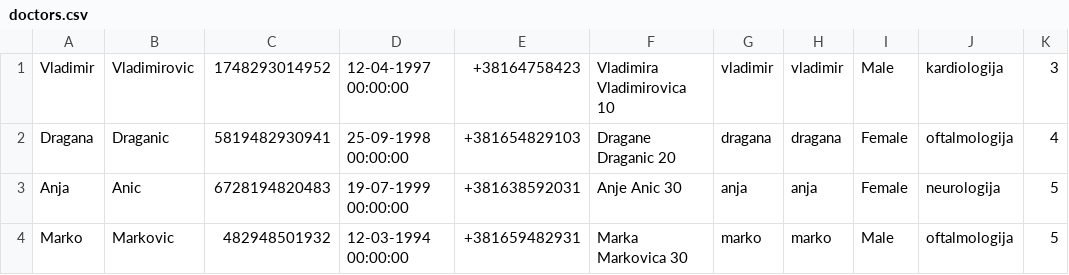
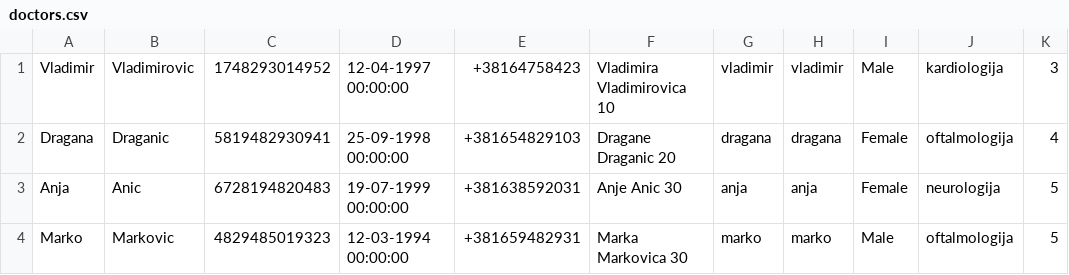
Before and after one commit to aleksaaaa02/HealthCare-CleanCode, a CSV file: HealthCare/Resource/doctors.csv, drawn as a sheet; only a part is shown; the diff names each change by its address in the sheet, - before the commit and + after, or states it on an @@ line.

```diff
--- a/HealthCare/Resource/doctors.csv
+++ b/HealthCare/Resource/doctors.csv
-C4: 482948501932
+C4: 4829485019323
```
Also changed, not shown: HealthCare/Resource/appointments.csv, HealthCare/Resource/surveys.csv, 7 other files.
